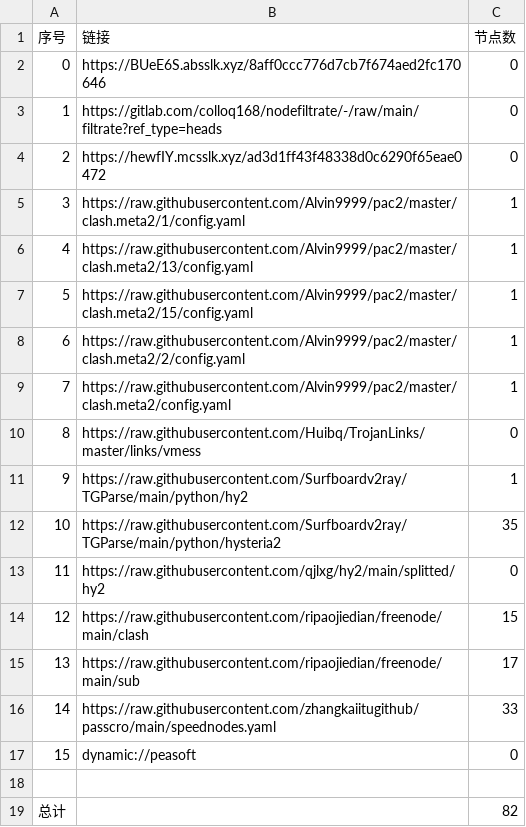
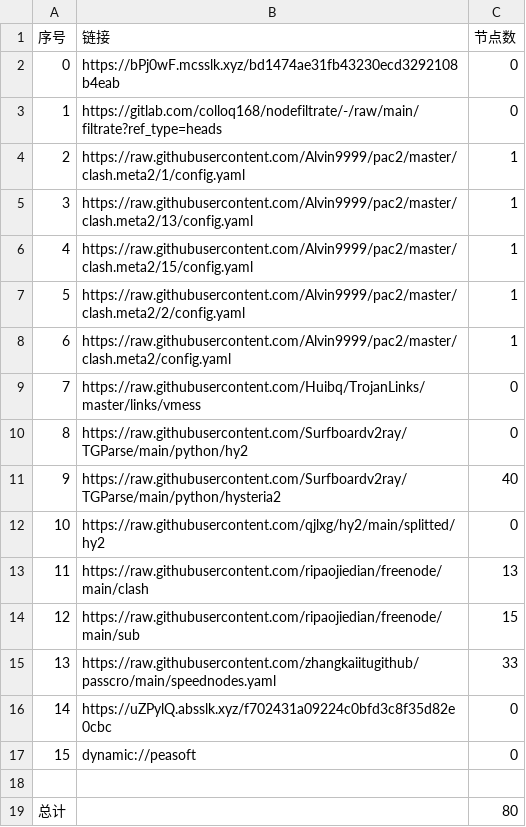
Before and after one commit to haygcao/NoMoreWalls, a CSV file: list_result.csv, drawn as a sheet; removed rows and columns are numbered as before the commit, all else as after; the diff names each change by its address in the sheet, - before the commit and + after, or states it on an @@ line.

```diff
--- a/list_result.csv
+++ b/list_result.csv
-B2 (链接): https://BUeE6S.absslk.xyz/8aff0ccc776d7cb7f674aed2fc170646
+B2 (链接): https://bPj0wF.mcsslk.xyz/bd1474ae31fb43230ecd3292108b4eab
-row 4: 2 | https://hewfIY.mcsslk.xyz/ad3d1ff43f48338d0c6290f65eae0472 | 0
@@ column A (序号) renumbered between rows 4 and 15 @@
-C10 (节点数): 1
+C10 (节点数): 0
-C11 (节点数): 35
+C11 (节点数): 40
-C13 (节点数): 15
+C13 (节点数): 13
-C14 (节点数): 17
+C14 (节点数): 15
+row 16: 14 | https://uZPylQ.absslk.xyz/f702431a09224c0bfd3c8f35d82e0cbc | 0
-C19 (节点数): 82
+C19 (节点数): 80
```
Also changed, not shown: 21 other files.
